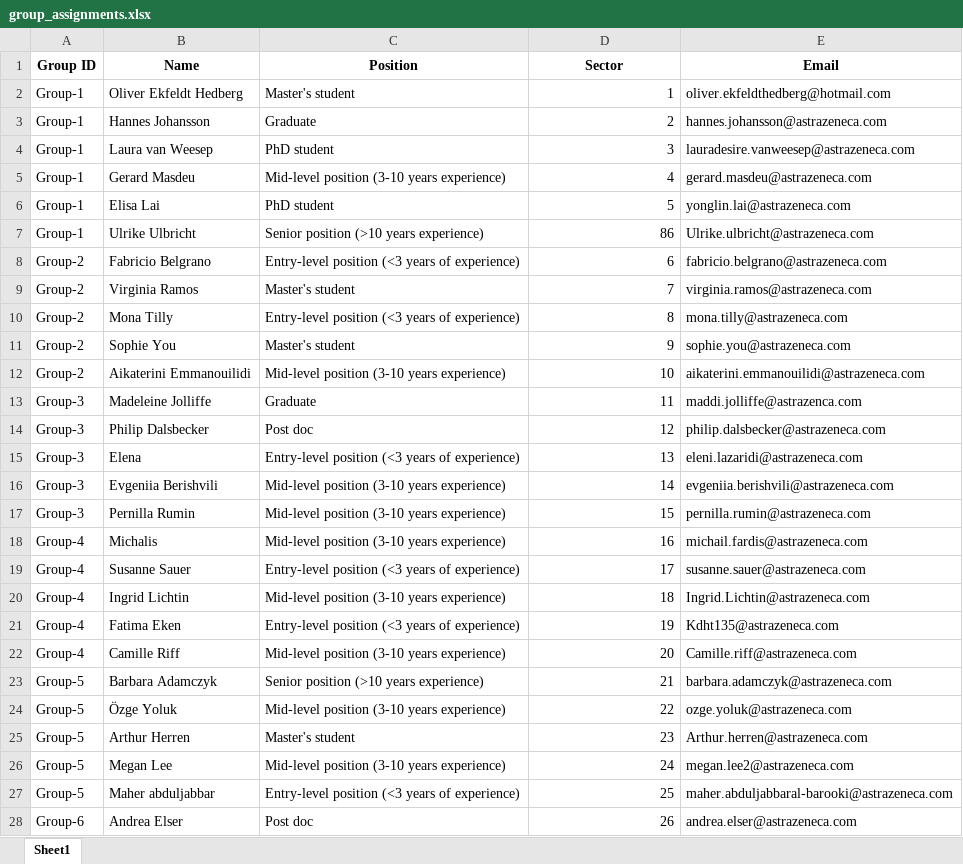
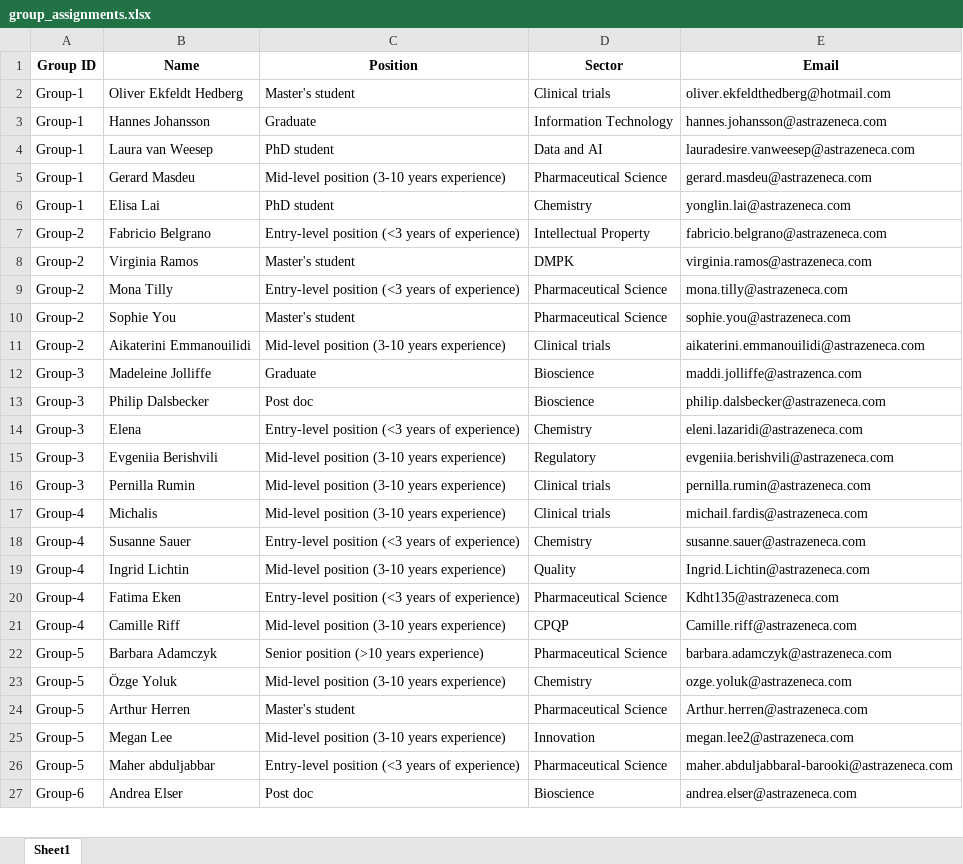
Before and after one commit to mav1ng/RCT, an Excel workbook: group_assignments.xlsx, sheet Sheet1, drawn as a sheet; only a part is shown; values as stored, in another font and other column widths than the file's, no borders; removed rows and columns are numbered as before the commit, all else as after; the diff covers the shown part only; the diff names each change by its address in the sheet, - before the commit and + after, or states it on an @@ line.

```diff
--- a/group_assignments.xlsx (sheet Sheet1)
+++ b/group_assignments.xlsx (sheet Sheet1)
-D2 (Sector): 1
+D2 (Sector): Clinical trials
-D3 (Sector): 2
+D3 (Sector): Information Technology
-D4 (Sector): 3
+D4 (Sector): Data and AI
-D5 (Sector): 4
+D5 (Sector): Pharmaceutical Science
-D6 (Sector): 5
+D6 (Sector): Chemistry
-row 7: Group-1 | Ulrike Ulbricht | Senior position (>10 years experience) | 86 | Ulrike.ulbricht@astrazeneca.com
-D7 (Sector): 6
+D7 (Sector): Intellectual Property
-D8 (Sector): 7
+D8 (Sector): DMPK
-D9 (Sector): 8
+D9 (Sector): Pharmaceutical Science
-D10 (Sector): 9
+D10 (Sector): Pharmaceutical Science
-D11 (Sector): 10
+D11 (Sector): Clinical trials
-D12 (Sector): 11
+D12 (Sector): Bioscience
-D13 (Sector): 12
+D13 (Sector): Bioscience
-D14 (Sector): 13
+D14 (Sector): Chemistry
-D15 (Sector): 14
+D15 (Sector): Regulatory
-D16 (Sector): 15
+D16 (Sector): Clinical trials
-D17 (Sector): 16
+D17 (Sector): Clinical trials
-D18 (Sector): 17
+D18 (Sector): Chemistry
-D19 (Sector): 18
+D19 (Sector): Quality
-D20 (Sector): 19
+D20 (Sector): Pharmaceutical Science
-D21 (Sector): 20
+D21 (Sector): CPQP
-D22 (Sector): 21
+D22 (Sector): Pharmaceutical Science
-D23 (Sector): 22
+D23 (Sector): Chemistry
-D24 (Sector): 23
+D24 (Sector): Pharmaceutical Science
-D25 (Sector): 24
+D25 (Sector): Innovation
-D26 (Sector): 25
+D26 (Sector): Pharmaceutical Science
-D27 (Sector): 26
+D27 (Sector): Bioscience
```
Also changed, not shown: 2 added rows, 1 removed row and 59 edited cells elsewhere in this sheet, 9 other files.
